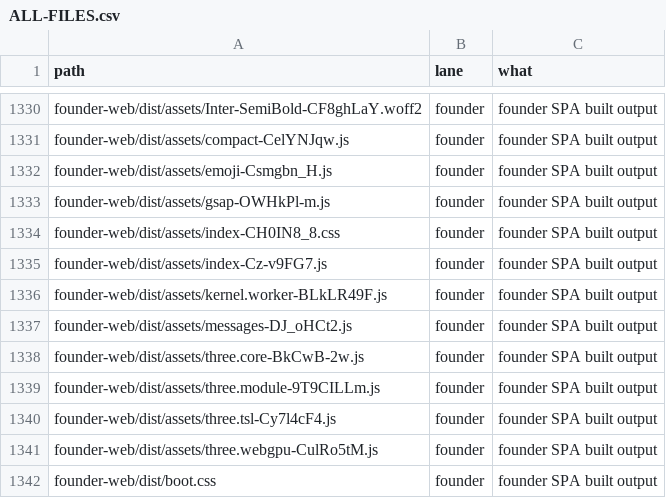
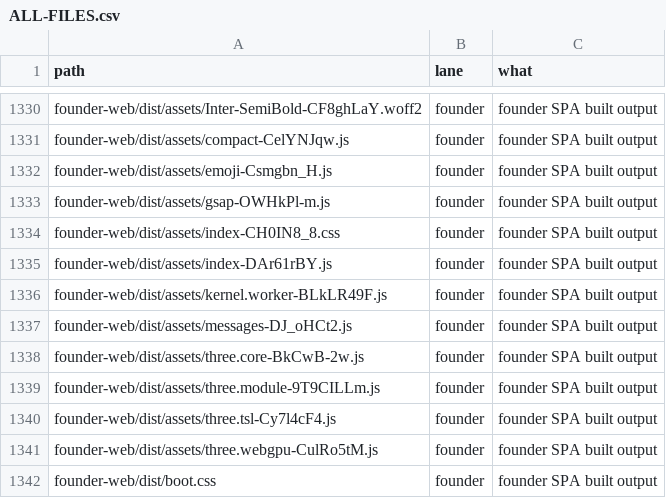
Before and after one commit to naumansherwani/ANEXOMAIL-WORKSPACE, a CSV file: lanes/ALL-FILES.csv, drawn as a sheet; only a part is shown, gaps mark what is left out.

```diff
--- a/lanes/ALL-FILES.csv
+++ b/lanes/ALL-FILES.csv
@@ -1334,3 +1334,3 @@ founder-web/dist/assets/gsap-OWHkPl-m.js,founder,"founder SPA built output"
 founder-web/dist/assets/index-CH0IN8_8.css,founder,"founder SPA built output"
-founder-web/dist/assets/index-Cz-v9FG7.js,founder,"founder SPA built output"
+founder-web/dist/assets/index-DAr61rBY.js,founder,"founder SPA built output"
 founder-web/dist/assets/kernel.worker-BLkLR49F.js,founder,"founder SPA built output"
```
Also changed, not shown: 16 other files.
